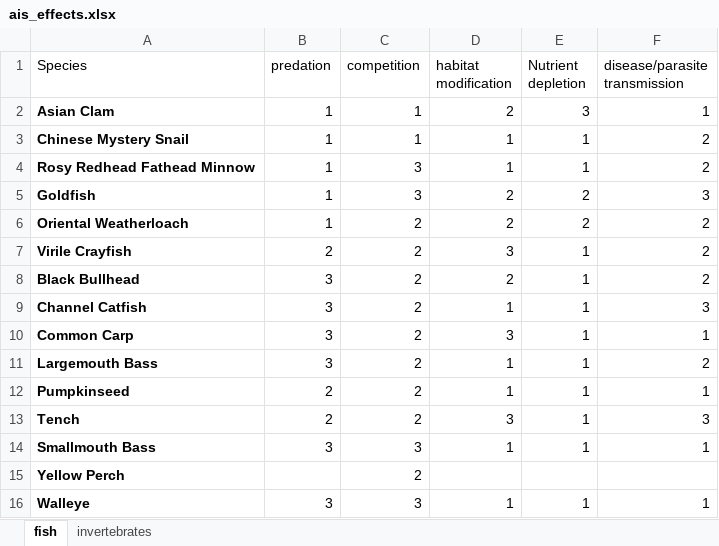
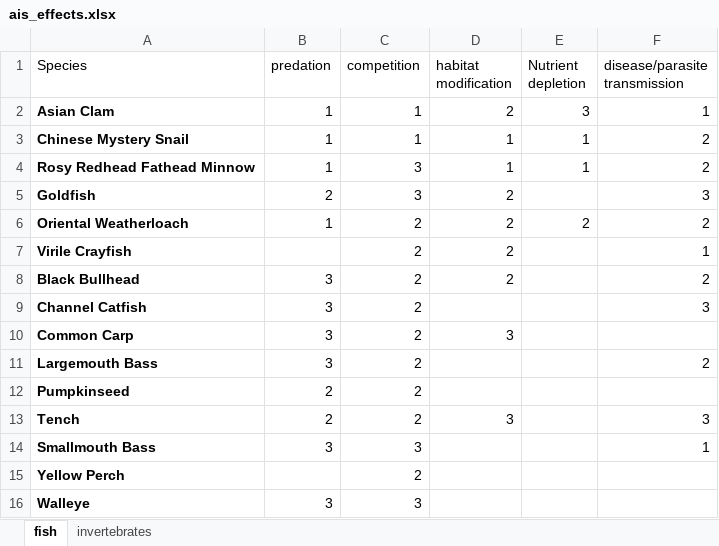
Before and after one commit to johnpphelan/SAR_prioritization_model, an Excel workbook: data/ais_effects.xlsx, sheet fish, drawn as a sheet; values as stored, in another font and other column widths than the file's, no borders; the diff names each change by its address in the sheet, - before the commit and + after, or states it on an @@ line.

```diff
--- a/data/ais_effects.xlsx (sheet fish)
+++ b/data/ais_effects.xlsx (sheet fish)
-B5 (predation): 1
+B5 (predation): 2
-E5 (Nutrient depletion): 2
+E5 (Nutrient depletion): (empty)
-B7 (predation): 2
+B7 (predation): (empty)
-D7 (habitat modification): 3
+D7 (habitat modification): 2
-E7:E14 (Nutrient depletion): 1
+E7:E14 (Nutrient depletion): (empty)
-F7 (disease/parasite transmission): 2
+F7 (disease/parasite transmission): 1
-D9 (habitat modification): 1
+D9 (habitat modification): (empty)
-F10 (disease/parasite transmission): 1
+F10 (disease/parasite transmission): (empty)
-D11:D12 (habitat modification): 1
+D11:D12 (habitat modification): (empty)
-F12 (disease/parasite transmission): 1
+F12 (disease/parasite transmission): (empty)
-D14 (habitat modification): 1
+D14 (habitat modification): (empty)
-D16 (habitat modification): 1
+D16 (habitat modification): (empty)
-E16 (Nutrient depletion): 1
+E16 (Nutrient depletion): (empty)
-F16 (disease/parasite transmission): 1
+F16 (disease/parasite transmission): (empty)
```
Also changed, not shown: sheet invertebrates.
